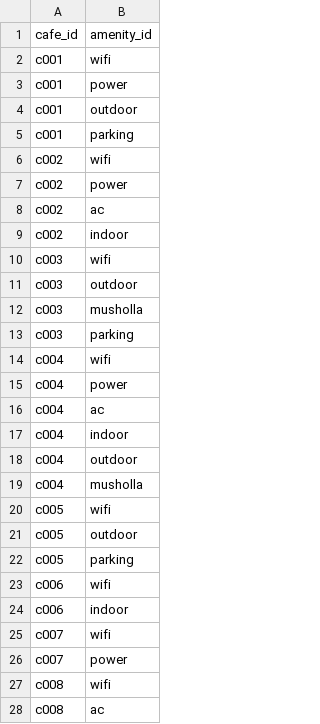
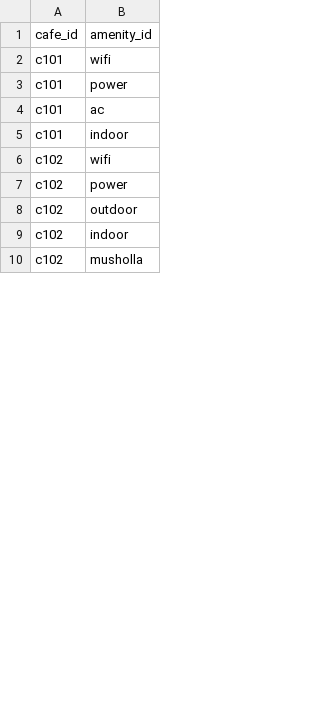
Before and after one commit to taufiksamantha-web/nongkrongr, a CSV file: cafe_amenities.csv, drawn as a sheet; only a part is shown; the diff covers the shown part only.

```diff
--- a/cafe_amenities.csv
+++ b/cafe_amenities.csv
@@ -1,28 +1,10 @@
 cafe_id,amenity_id
-c001,wifi
-c001,power
-c001,outdoor
-c001,parking
-c002,wifi
-c002,power
-c002,ac
-c002,indoor
-c003,wifi
-c003,outdoor
-c003,musholla
-c003,parking
-c004,wifi
-c004,power
-c004,ac
-c004,indoor
-c004,outdoor
-c004,musholla
-c005,wifi
-c005,outdoor
-c005,parking
-c006,wifi
-c006,indoor
-c007,wifi
-c007,power
-c008,wifi
-c008,ac
+c101,wifi
+c101,power
+c101,ac
+c101,indoor
+c102,wifi
+c102,power
+c102,outdoor
+c102,indoor
+c102,musholla
```
Also changed, not shown: 19 added rows, 15 removed rows and 22 edited cells elsewhere in this file, cafe_vibes.csv, cafes.csv, 4 other files.
